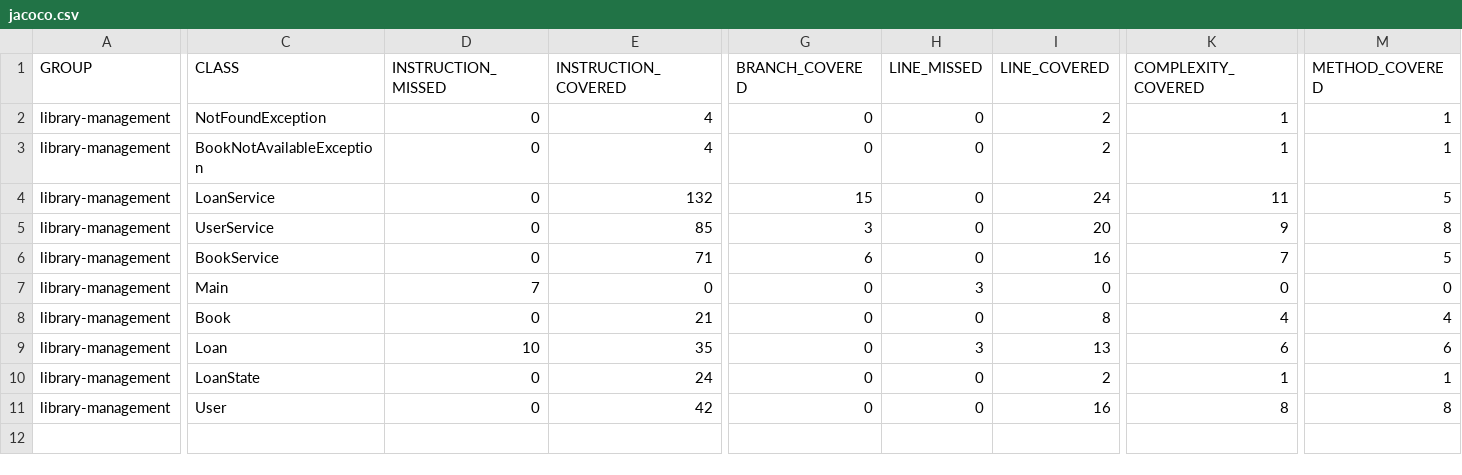
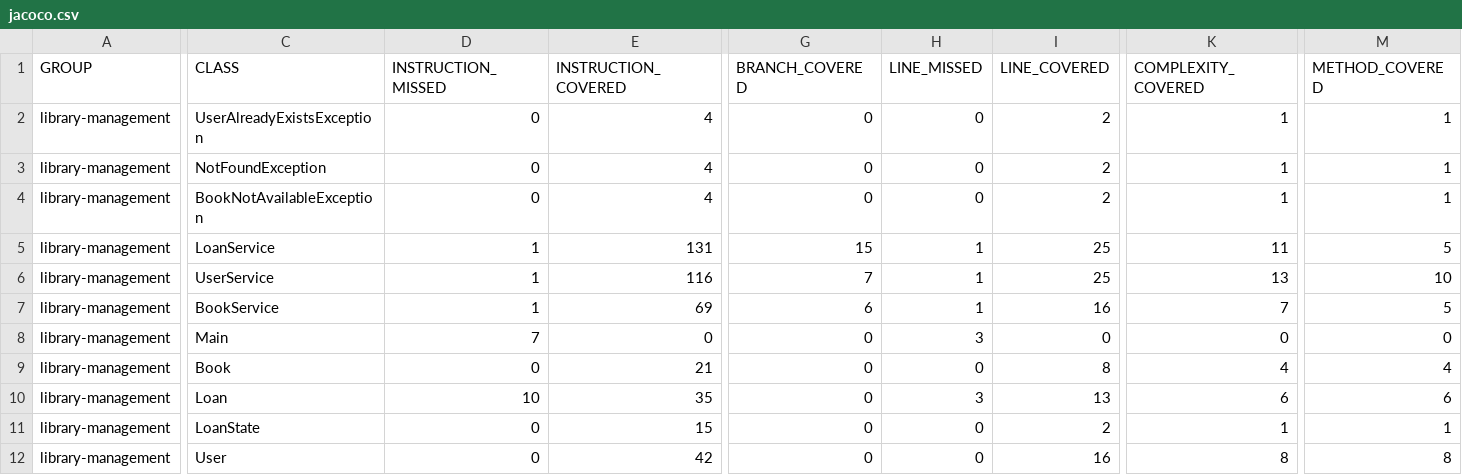
Before and after one commit to JuanFe-23/library-management, a CSV file: target/site/jacoco/jacoco.csv, drawn as a sheet; only a part is shown, gaps mark what is left out; addresses are those after the commit; rows hold the shown columns only; the diff names each change by its address in the sheet, - before the commit and + after, or states it on an @@ line.

```diff
--- a/target/site/jacoco/jacoco.csv
+++ b/target/site/jacoco/jacoco.csv
+row 2: library-management | UserAlreadyExistsException | 0 | 4 | 0 | 0 | 2 | 1 | 1
-D5:D7 (INSTRUCTION_MISSED): 0
+D5:D7 (INSTRUCTION_MISSED): 1
-E5 (INSTRUCTION_COVERED): 132
+E5 (INSTRUCTION_COVERED): 131
-H5:H7 (LINE_MISSED): 0
+H5:H7 (LINE_MISSED): 1
-I5 (LINE_COVERED): 24
+I5 (LINE_COVERED): 25
-E6 (INSTRUCTION_COVERED): 85
+E6 (INSTRUCTION_COVERED): 116
-G6 (BRANCH_COVERED): 3
+G6 (BRANCH_COVERED): 7
-I6 (LINE_COVERED): 20
+I6 (LINE_COVERED): 25
-K6 (COMPLEXITY_COVERED): 9
+K6 (COMPLEXITY_COVERED): 13
-M6 (METHOD_COVERED): 8
+M6 (METHOD_COVERED): 10
-E7 (INSTRUCTION_COVERED): 71
+E7 (INSTRUCTION_COVERED): 69
-E11 (INSTRUCTION_COVERED): 24
+E11 (INSTRUCTION_COVERED): 15
```
Also changed, not shown: 42 other files.
